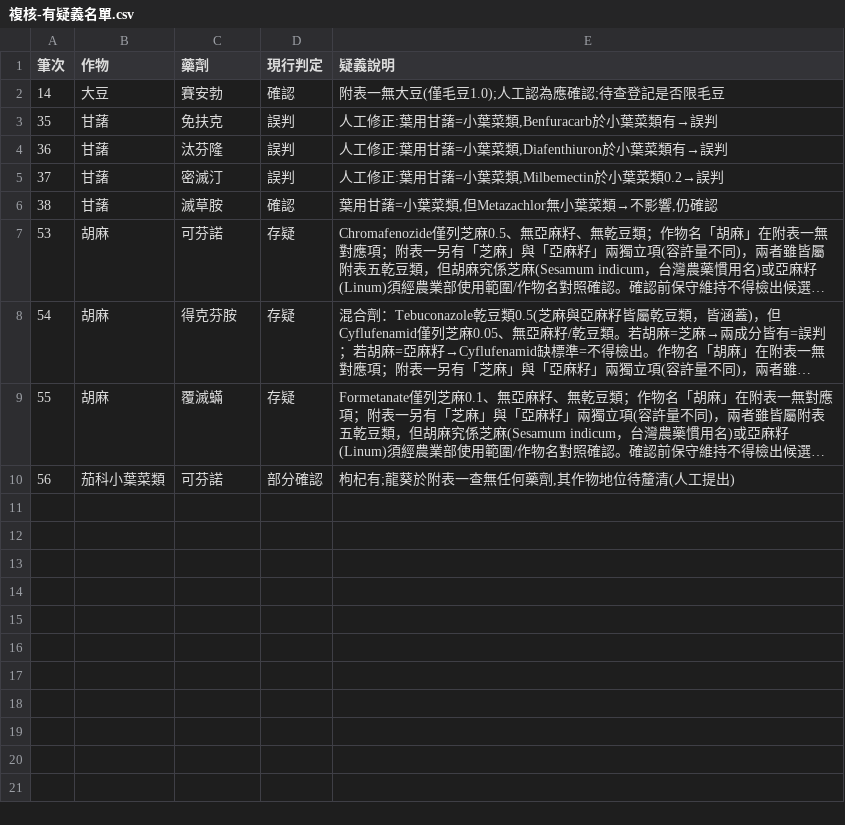
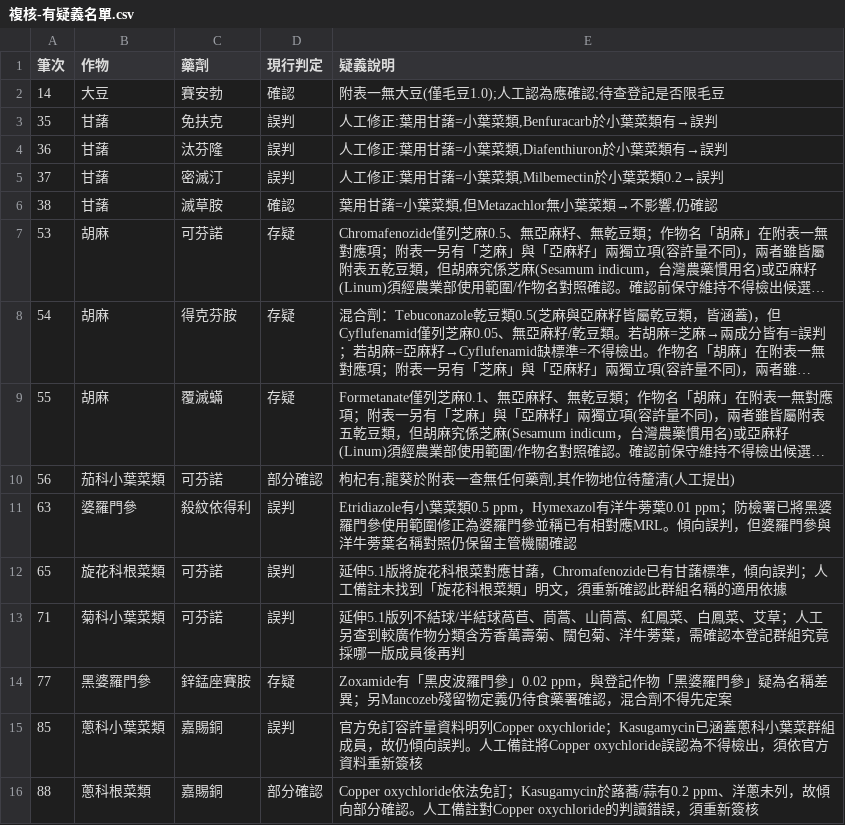
Before and after one commit to xiao68738-hash/searchbefore, a CSV file: mrl-data/複核-有疑義名單.csv, drawn as a sheet; long unchanged cells end in ….

```diff
--- a/mrl-data/複核-有疑義名單.csv
+++ b/mrl-data/複核-有疑義名單.csv
@@ -10 +10,7 @@
 56,茄科小葉菜類,可芬諾,部分確認,"枸杞有;龍葵於附表一查無任何藥劑,其作物地位待釐清(人工提出)"
+63,婆羅門參,殺紋依得利,誤判,Etridiazole有小葉菜類0.5 ppm，Hymexazol有洋牛蒡葉0.01 ppm；防檢署已將黑婆羅門參使用範圍修正為婆羅門參並稱已有相對應MRL。傾向誤判，但婆羅門參與洋牛蒡葉名稱對照仍保留主管機關確認
+65,旋花科根菜類,可芬諾,誤判,延伸5.1版將旋花科根菜對應甘藷，Chromafenozide已有甘藷標準，傾向誤判；人工備註未找到「旋花科根菜類」明文，須重新確認此群組名稱的適用依據
+71,菊科小葉菜類,可芬諾,誤判,延伸5.1版列不結球/半結球萵苣、茼蒿、山茼蒿、紅鳳菜、白鳳菜、艾草；人工另查到較廣作物分類含芳香萬壽菊、闊包菊、洋牛蒡葉，需確認本登記群組究竟採哪一版成員後再判
+77,黑婆羅門參,鋅錳座賽胺,存疑,Zoxamide有「黑皮波羅門參」0.02 ppm，與登記作物「黑婆羅門參」疑為名稱差異；另Mancozeb殘留物定義仍待食藥署確認，混合劑不得先定案
+85,蔥科小葉菜類,嘉賜銅,誤判,官方免訂容許量資料明列Copper oxychloride；Kasugamycin已涵蓋蔥科小葉菜群組成員，故仍傾向誤判。人工備註將Copper oxychloride誤認為不得檢出，須依官方資料重新簽核
+88,蔥科根菜類,嘉賜銅,部分確認,Copper oxychloride依法免訂；Kasugamycin於蕗蕎/蒜有0.2 ppm、洋蔥未列，故傾向部分確認。人工備註對Copper oxychloride的判讀錯誤，須重新簽核
```
Also changed, not shown: mrl-data/複核-已檢核完成名單.csv, mrl-data/複核-待確認名單.csv, 20 other files.
